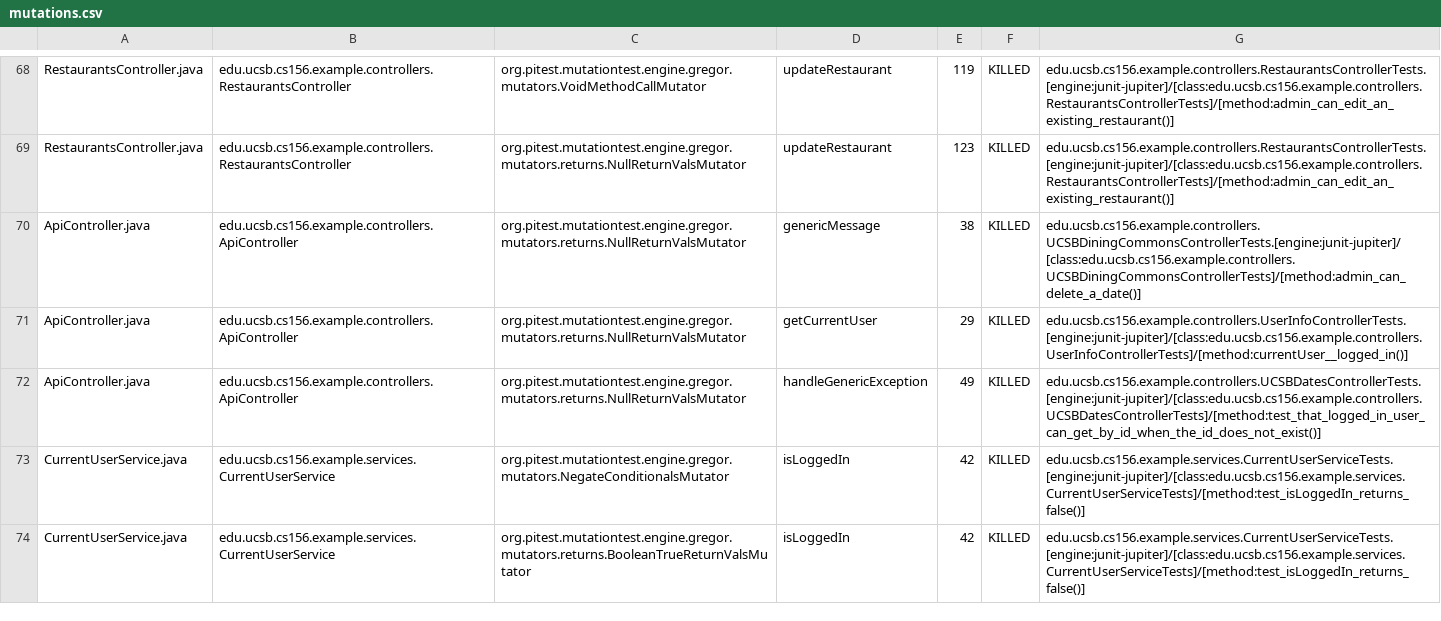
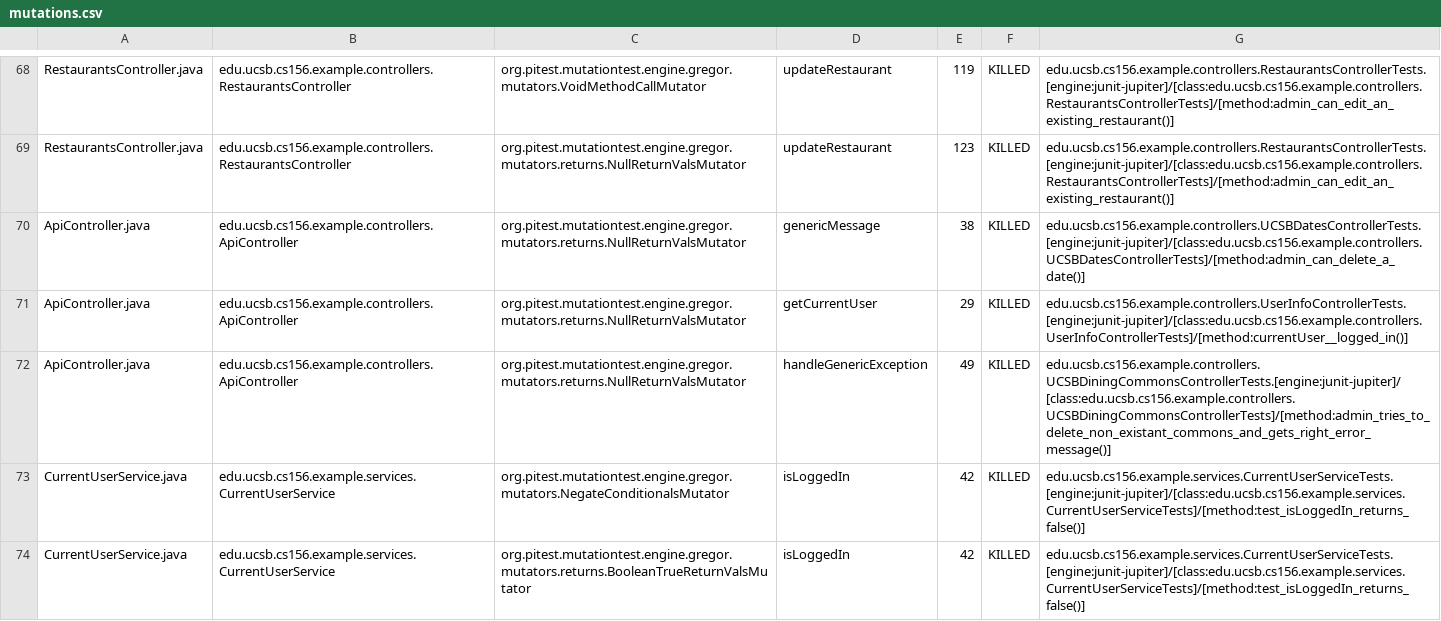
Before and after one commit to ucsb-cs156-s24/team03-s24-4pm-8, a CSV file: prs/77/pitest/mutations.csv, drawn as a sheet; only a part is shown, gaps mark what is left out.

Commit message:
Deploying to gh-pages from @ ucsb-cs156-s24/team03-s24-4pm-8@55b7e68f8593266974708c3350fd74cc632fae4b 🚀

```diff
--- a/prs/77/pitest/mutations.csv
+++ b/prs/77/pitest/mutations.csv
@@ -69,5 +69,5 @@ RestaurantsController.java,edu.ucsb.cs156.example.controllers.RestaurantsControl
 RestaurantsController.java,edu.ucsb.cs156.example.controllers.RestaurantsController,org.pitest.mutationtest.engine.gregor.mutators.returns.NullReturnValsMutator,updateRestaurant,123,KILLED,edu.ucsb.cs156.example.controllers.RestaurantsControllerTests.[engine:junit-jupiter]/[class:edu.ucsb.cs156.example.controllers.RestaurantsControllerTests]/[method:admin_can_edit_an_existing_restaurant()]
-ApiController.java,edu.ucsb.cs156.example.controllers.ApiController,org.pitest.mutationtest.engine.gregor.mutators.returns.NullReturnValsMutator,genericMessage,38,KILLED,edu.ucsb.cs156.example.controllers.UCSBDiningCommonsControllerTests.[engine:junit-jupiter]/[class:edu.ucsb.cs156.example.controllers.UCSBDiningCommonsControllerTests]/[method:admin_can_delete_a_date()]
+ApiController.java,edu.ucsb.cs156.example.controllers.ApiController,org.pitest.mutationtest.engine.gregor.mutators.returns.NullReturnValsMutator,genericMessage,38,KILLED,edu.ucsb.cs156.example.controllers.UCSBDatesControllerTests.[engine:junit-jupiter]/[class:edu.ucsb.cs156.example.controllers.UCSBDatesControllerTests]/[method:admin_can_delete_a_date()]
 ApiController.java,edu.ucsb.cs156.example.controllers.ApiController,org.pitest.mutationtest.engine.gregor.mutators.returns.NullReturnValsMutator,getCurrentUser,29,KILLED,edu.ucsb.cs156.example.controllers.UserInfoControllerTests.[engine:junit-jupiter]/[class:edu.ucsb.cs156.example.controllers.UserInfoControllerTests]/[method:currentUser__logged_in()]
-ApiController.java,edu.ucsb.cs156.example.controllers.ApiController,org.pitest.mutationtest.engine.gregor.mutators.returns.NullReturnValsMutator,handleGenericException,49,KILLED,edu.ucsb.cs156.example.controllers.UCSBDatesControllerTests.[engine:junit-jupiter]/[class:edu.ucsb.cs156.example.controllers.UCSBDatesControllerTests]/[method:test_that_logged_in_user_can_get_by_id_when_the_id_does_not_exist()]
+ApiController.java,edu.ucsb.cs156.example.controllers.ApiController,org.pitest.mutationtest.engine.gregor.mutators.returns.NullReturnValsMutator,handleGenericException,49,KILLED,edu.ucsb.cs156.example.controllers.UCSBDiningCommonsControllerTests.[engine:junit-jupiter]/[class:edu.ucsb.cs156.example.controllers.UCSBDiningCommonsControllerTests]/[method:admin_tries_to_delete_non_existant_commons_and_gets_right_error_message()]
 CurrentUserService.java,edu.ucsb.cs156.example.services.CurrentUserService,org.pitest.mutationtest.engine.gregor.mutators.NegateConditionalsMutator,isLoggedIn,42,KILLED,edu.ucsb.cs156.example.services.CurrentUserServiceTests.[engine:junit-jupiter]/[class:edu.ucsb.cs156.example.services.CurrentUserServiceTests]/[method:test_isLoggedIn_returns_false()]
```
Also changed, not shown: 13 other files.
